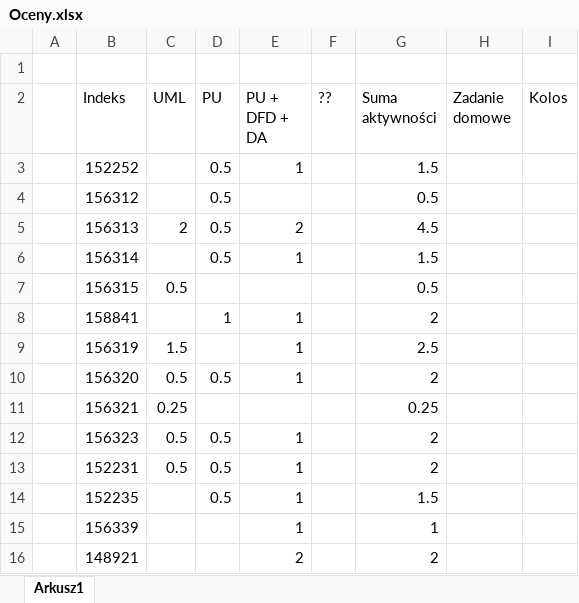
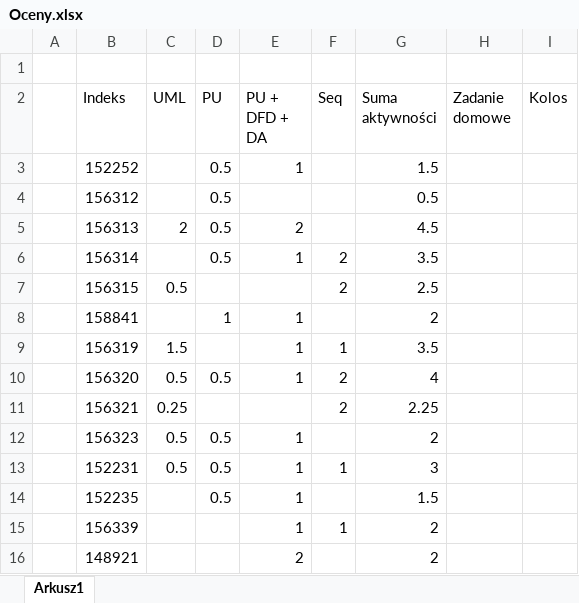
Before and after one commit to mpenarprz/InzynieriaOprogramowaniaI4, an Excel workbook: Laboratorium/Oceny.xlsx, sheet Arkusz1, drawn as a sheet; values as stored, in another font and other column widths than the file's, no borders; table styles not drawn; the diff names each change by its address in the sheet, - before the commit and + after, or states it on an @@ line.

Commit message:
Oceny

```diff
--- a/Laboratorium/Oceny.xlsx (sheet Arkusz1)
+++ b/Laboratorium/Oceny.xlsx (sheet Arkusz1)
-F2: ??
+F2: Seq
-F6:F7 (Seq): (empty)
+F6:F7 (Seq): 2
-G6 (Suma aktywności): 1.5
+G6 (Suma aktywności): 3.5
-G7 (Suma aktywności): 0.5
+G7 (Suma aktywności): 2.5
-F9 (Seq): (empty)
+F9 (Seq): 1
-G9 (Suma aktywności): 2.5
+G9 (Suma aktywności): 3.5
-F10:F11 (Seq): (empty)
+F10:F11 (Seq): 2
-G10 (Suma aktywności): 2
+G10 (Suma aktywności): 4
-G11 (Suma aktywności): 0.25
+G11 (Suma aktywności): 2.25
-F13 (Seq): (empty)
+F13 (Seq): 1
-G13 (Suma aktywności): 2
+G13 (Suma aktywności): 3
-F15 (Seq): (empty)
+F15 (Seq): 1
-G15 (Suma aktywności): 1
+G15 (Suma aktywności): 2
```
Also changed, not shown: formulas that keep their value.
